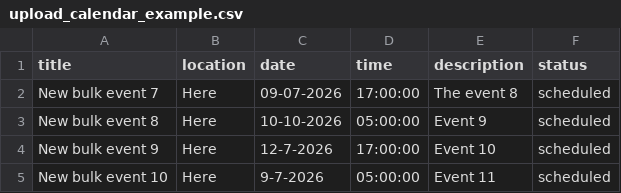
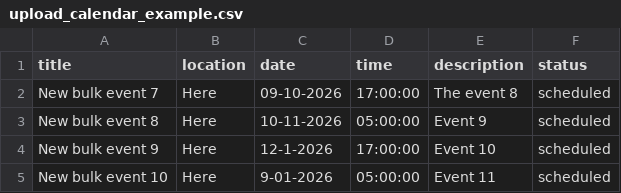
Before and after one commit to SFrav/food-bank-CRM, a CSV file: upload_calendar_example.csv, drawn as a sheet.

```diff
--- a/upload_calendar_example.csv
+++ b/upload_calendar_example.csv
@@ -1,5 +1,5 @@
 title,location,date,time,description,status
-New bulk event 7,Here,09-07-2026,17:00:00,The event 8,scheduled
-New bulk event 8,Here,10-10-2026,05:00:00,Event 9,scheduled
-New bulk event 9,Here,12-7-2026,17:00:00,Event 10,scheduled
-New bulk event 10,Here,9-7-2026,05:00:00,Event 11,scheduled
+New bulk event 7,Here,09-10-2026,17:00:00,The event 8,scheduled
+New bulk event 8,Here,10-11-2026,05:00:00,Event 9,scheduled
+New bulk event 9,Here,12-1-2026,17:00:00,Event 10,scheduled
+New bulk event 10,Here,9-01-2026,05:00:00,Event 11,scheduled
```
Also changed, not shown: 31 other files.
